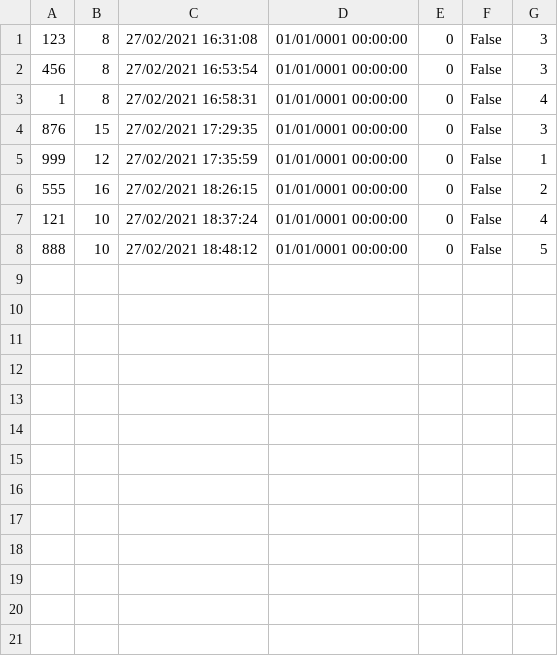
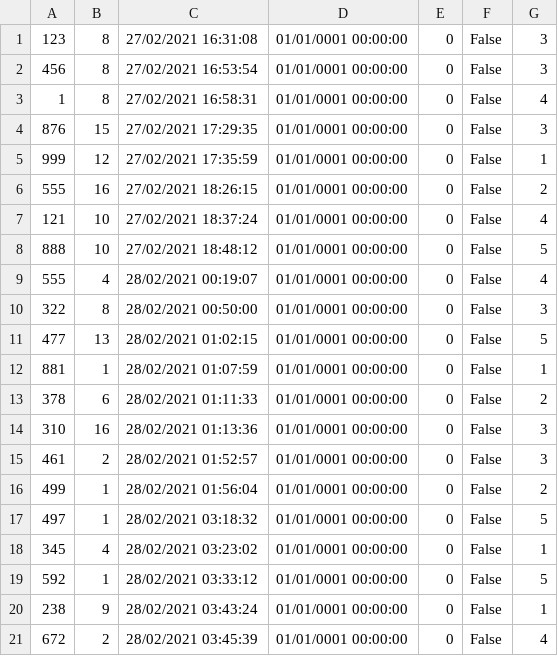
Before and after one commit to felipewesley/RestaurantApp, a CSV file: RestauranteApp/Dados/ComandaDados.csv, drawn as a sheet.

Commit message:
Acompanhamento da comanda com demais melhorias

```diff
--- a/RestauranteApp/Dados/ComandaDados.csv
+++ b/RestauranteApp/Dados/ComandaDados.csv
@@ -8 +8,14 @@
 888,10,27/02/2021 18:48:12,01/01/0001 00:00:00,0,False,5
+555,4,28/02/2021 00:19:07,01/01/0001 00:00:00,0,False,4
+322,8,28/02/2021 00:50:00,01/01/0001 00:00:00,0,False,3
+477,13,28/02/2021 01:02:15,01/01/0001 00:00:00,0,False,5
+881,1,28/02/2021 01:07:59,01/01/0001 00:00:00,0,False,1
+378,6,28/02/2021 01:11:33,01/01/0001 00:00:00,0,False,2
+310,16,28/02/2021 01:13:36,01/01/0001 00:00:00,0,False,3
+461,2,28/02/2021 01:52:57,01/01/0001 00:00:00,0,False,3
+499,1,28/02/2021 01:56:04,01/01/0001 00:00:00,0,False,2
+497,1,28/02/2021 03:18:32,01/01/0001 00:00:00,0,False,5
+345,4,28/02/2021 03:23:02,01/01/0001 00:00:00,0,False,1
+592,1,28/02/2021 03:33:12,01/01/0001 00:00:00,0,False,5
+238,9,28/02/2021 03:43:24,01/01/0001 00:00:00,0,False,1
+672,2,28/02/2021 03:45:39,01/01/0001 00:00:00,0,False,4
```
Also changed, not shown: 22 other files.
